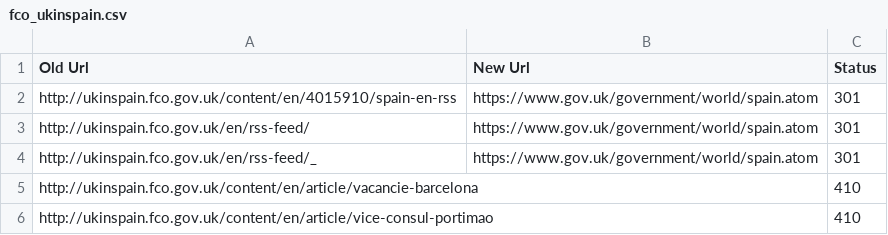
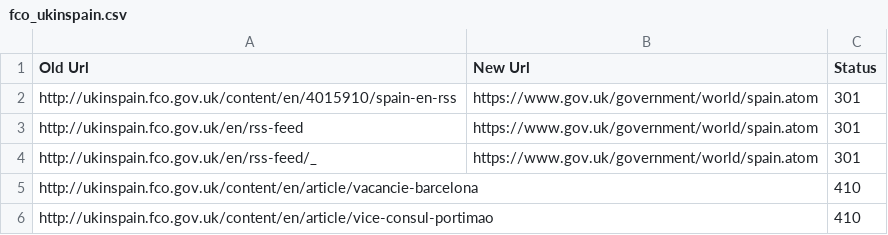
Before and after one commit to alphagov/transition-config, a CSV file: data/mappings/fco_ukinspain.csv, drawn as a sheet; only a part is shown.

Commit message:
fixed non-canonical url

```diff
--- a/data/mappings/fco_ukinspain.csv
+++ b/data/mappings/fco_ukinspain.csv
@@ -2,3 +2,3 @@ Old Url,New Url,Status
 http://ukinspain.fco.gov.uk/content/en/4015910/spain-en-rss,https://www.gov.uk/government/world/spain.atom,301
-http://ukinspain.fco.gov.uk/en/rss-feed/,https://www.gov.uk/government/world/spain.atom,301
+http://ukinspain.fco.gov.uk/en/rss-feed,https://www.gov.uk/government/world/spain.atom,301
 http://ukinspain.fco.gov.uk/en/rss-feed/_,https://www.gov.uk/government/world/spain.atom,301
```
